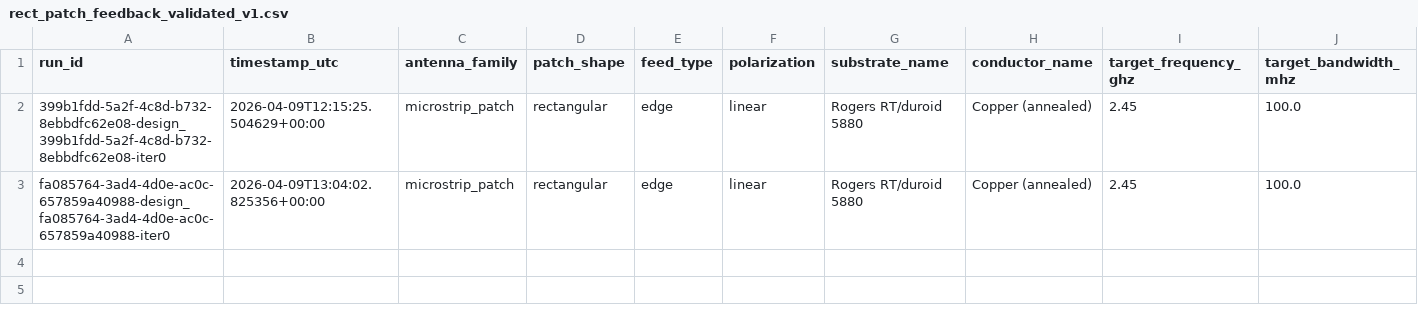
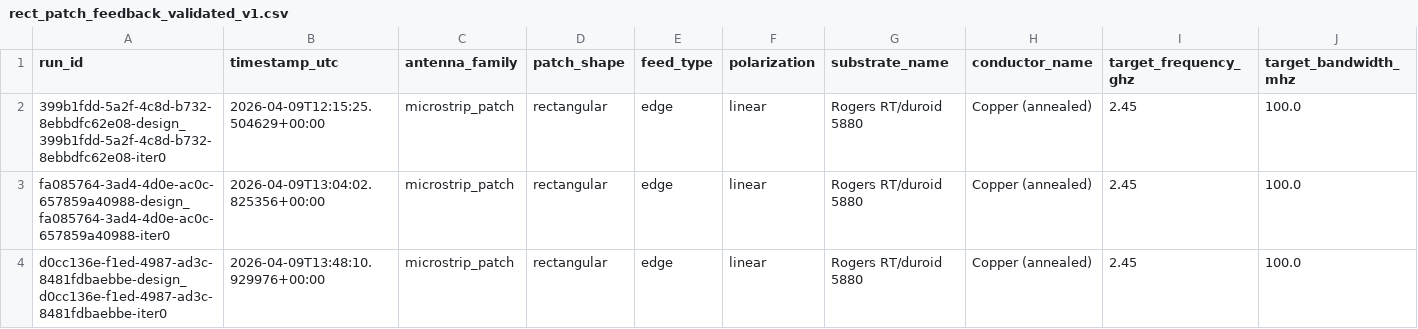
Before and after one commit to DonDevil/antenna_server, a CSV file: data/validated/rect_patch_feedback_validated_v1.csv, drawn as a sheet; only a part is shown; rows hold the shown columns only; the diff names each change by its address in the sheet, - before the commit and + after, or states it on an @@ line.

```diff
--- a/data/validated/rect_patch_feedback_validated_v1.csv
+++ b/data/validated/rect_patch_feedback_validated_v1.csv
+row 4: d0cc136e-f1ed-4987-ad3c-8481fdbaebbe-design_d0cc136e-f1ed-4987-ad3c-8481fdbaebbe-iter0 | 2026-04-09T13:48:10.929976+00:00 | microstrip_patch | rectangular | edge | linear | Rogers RT/duroid 5880 | Copper (annealed) | 2.45 | 100.0
```
Also changed, not shown: data/raw/rect_patch_feedback_v1.csv, data/validated/rect_patch_forward_train_v1.csv, 8 other files.
